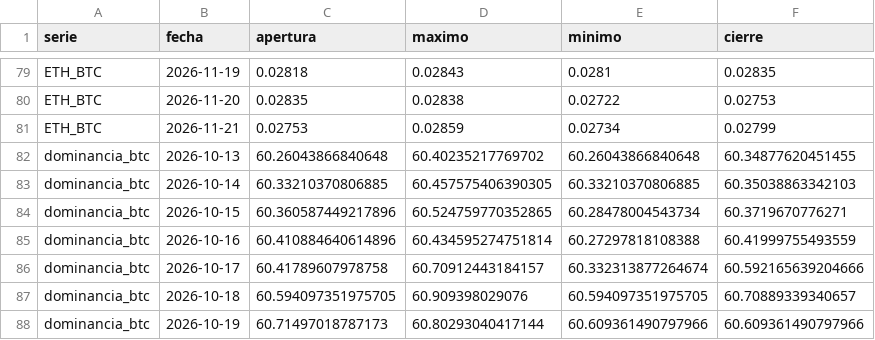
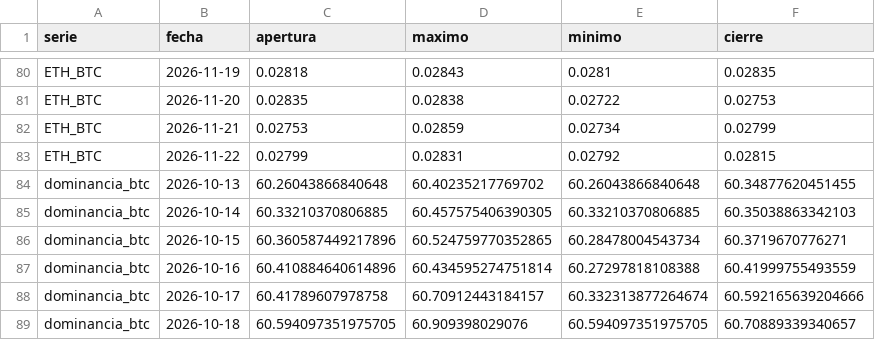
Before and after one commit to OSQUIR99/VELAS-BACKTEST, a CSV file: ESTUDIOS_DOMINANCIA/velas_recientes.csv, drawn as a sheet; only a part is shown, gaps mark what is left out; the shorter side is filled out with more unchanged rows; the diff covers the shown part only.

```diff
--- a/ESTUDIOS_DOMINANCIA/velas_recientes.csv
+++ b/ESTUDIOS_DOMINANCIA/velas_recientes.csv
@@ -81,2 +82,3 @@ ETH_BTC,2026-11-20,0.02835,0.02838,0.02722,0.02753
 ETH_BTC,2026-11-21,0.02753,0.02859,0.02734,0.02799
+ETH_BTC,2026-11-22,0.02799,0.02831,0.02792,0.02815
 dominancia_btc,2026-10-13,60.26043866840648,60.40235217769702,60.26043866840648,60.34877620451455
```
Also changed, not shown: 5 added rows and 4 edited cells elsewhere in this file.
